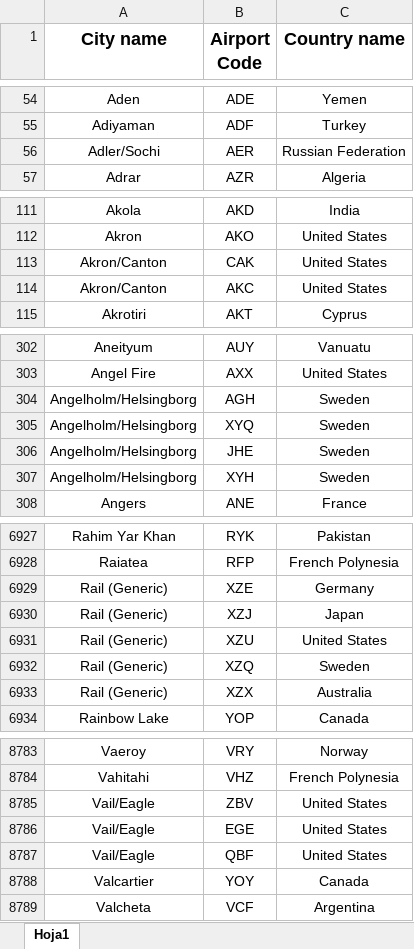
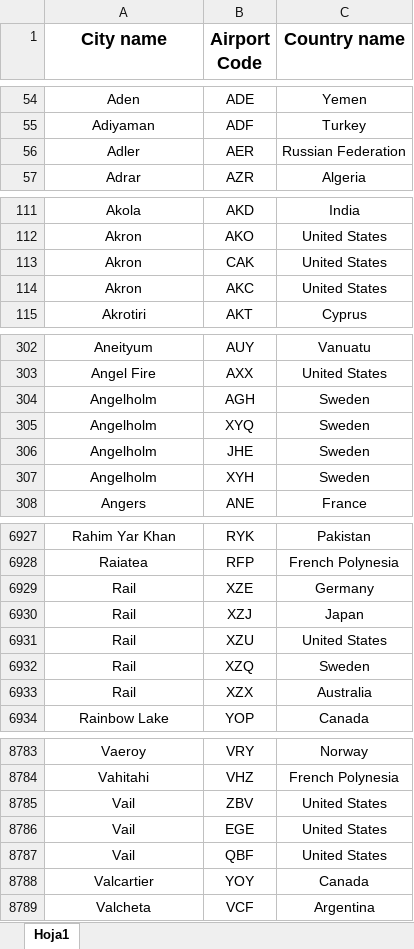
Before and after one commit to SantiagoDemattei/ActividadPrimerParcial, an Excel workbook: src/main/java/Carga/codigosPaisesAeropuertos2.xlsx, sheet Hoja1, drawn as a sheet; only a part is shown, gaps mark what is left out; values as stored, in another font and other column widths than the file's, no borders; the diff covers the shown part only; the diff names each change by its address in the sheet, - before the commit and + after, or states it on an @@ line.

```diff
--- a/src/main/java/Carga/codigosPaisesAeropuertos2.xlsx (sheet Hoja1)
+++ b/src/main/java/Carga/codigosPaisesAeropuertos2.xlsx (sheet Hoja1)
-A56 (City name): Adler/Sochi
+A56 (City name): Adler
-A113:A114 (City name): Akron/Canton
+A113:A114 (City name): Akron
-A304:A307 (City name): Angelholm/Helsingborg
+A304:A307 (City name): Angelholm
-A6929:A6933 (City name): Rail (Generic)
+A6929:A6933 (City name): Rail
-A8785:A8787 (City name): Vail/Eagle
+A8785:A8787 (City name): Vail
```
Also changed, not shown: 50 edited cells elsewhere in this sheet, 1 other file.
